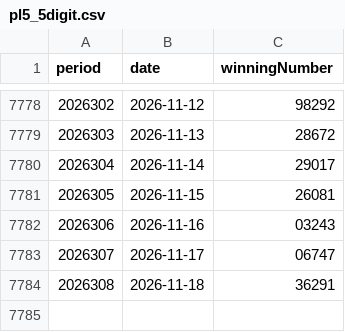
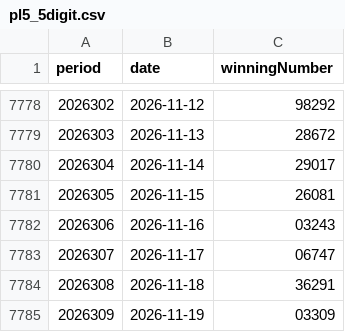
Before and after one commit to BrookeMa/pl5-data, a CSV file: pl5_5digit.csv, drawn as a sheet; only a part is shown, gaps mark what is left out.

```diff
--- a/pl5_5digit.csv
+++ b/pl5_5digit.csv
@@ -7784 +7784,2 @@ period,date,winningNumber
 2026308,2026-11-18,36291
+2026309,2026-11-19,03309
```
